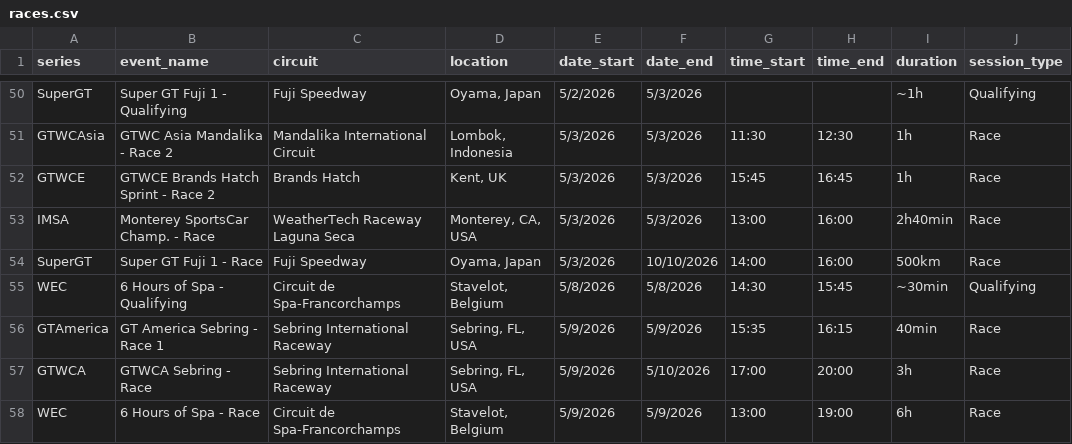
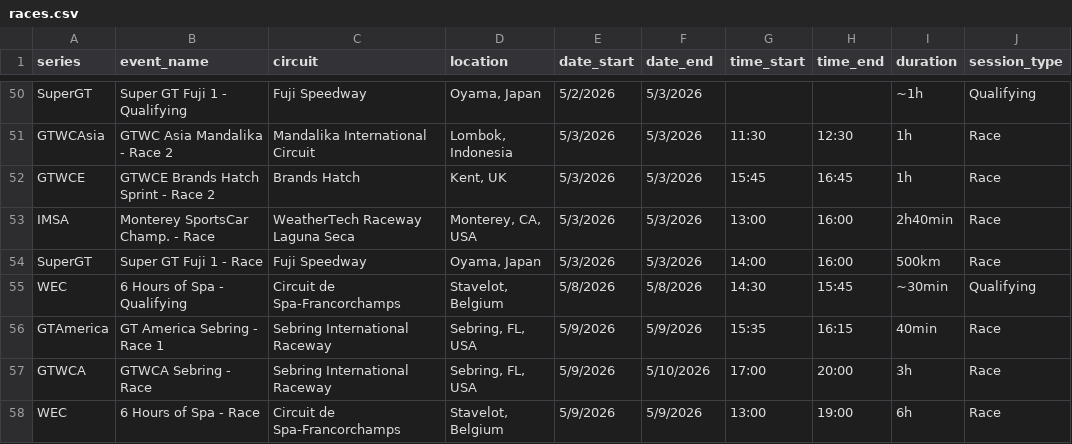
Before and after one commit to FreeTrialAccount/gt-calendar, a CSV file: races.csv, drawn as a sheet; only a part is shown, gaps mark what is left out; the diff names each change by its address in the sheet, - before the commit and + after, or states it on an @@ line.

Commit message:
fixed dates

```diff
--- a/races.csv
+++ b/races.csv
-F54 (date_end): 10/10/2026
+F54 (date_end): 5/3/2026
```
